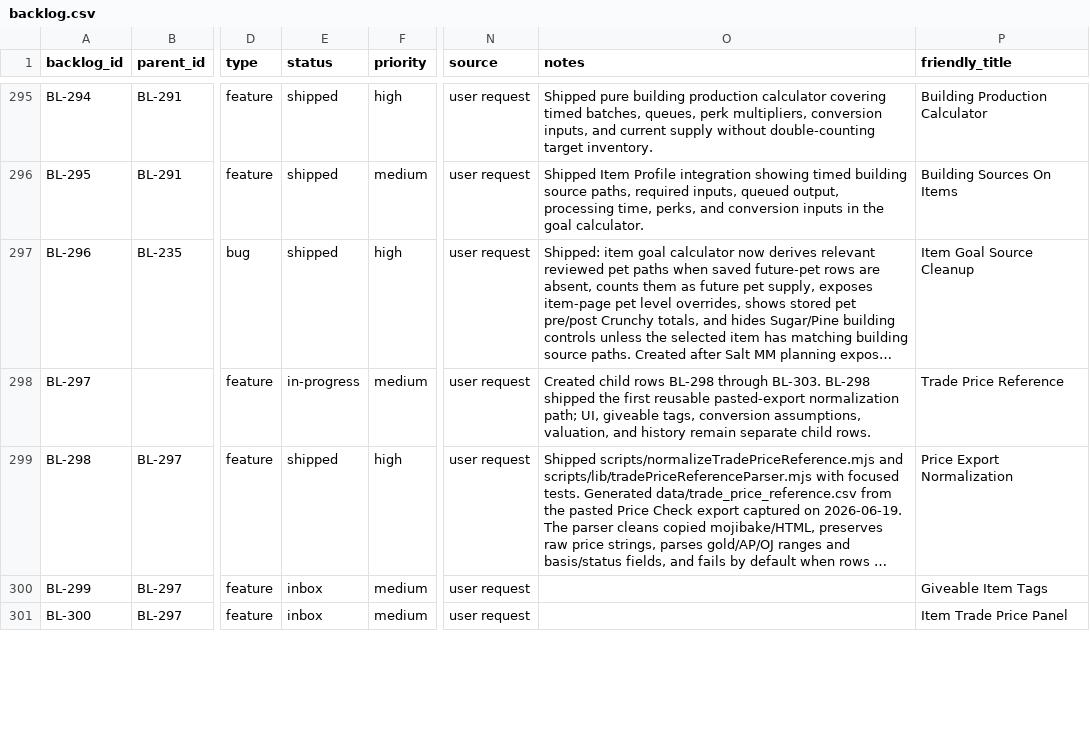
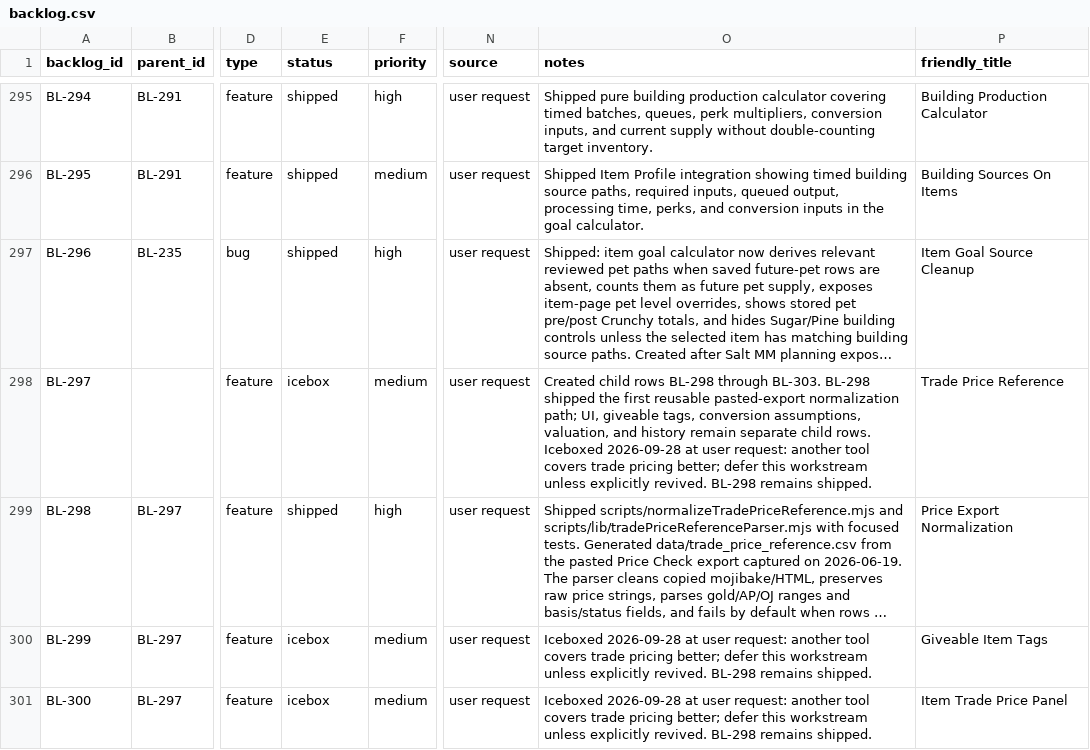
Before and after one commit to missvin/farmrpg-tools, a CSV file: planning/backlog.csv, drawn as a sheet; only a part is shown, gaps mark what is left out; long unchanged cells end in …; the diff covers the shown part only; the diff names each change by its address in the sheet, - before the commit and + after, or states it on an @@ line.

Commit message:
chore(planning): icebox trade prices and tighten next steps

```diff
--- a/planning/backlog.csv
+++ b/planning/backlog.csv
-E298 (status): in-progress
+E298 (status): icebox
-O298 (notes): …child rows.
+O298 (notes): …child rows. Iceboxed 2026-09-28 at user request: another tool covers trade pricing better; defer this workstream unless explicitly revived. BL-298 remains shipped.
-E300:E301 (status): inbox
+E300:E301 (status): icebox
-O300:O301 (notes): (empty)
+O300:O301 (notes): Iceboxed 2026-09-28 at user request: another tool covers trade pricing better; defer this workstream unless explicitly revived. BL-298 remains shipped.
```
Also changed, not shown: 6 edited cells elsewhere in this file, 2 other files.
